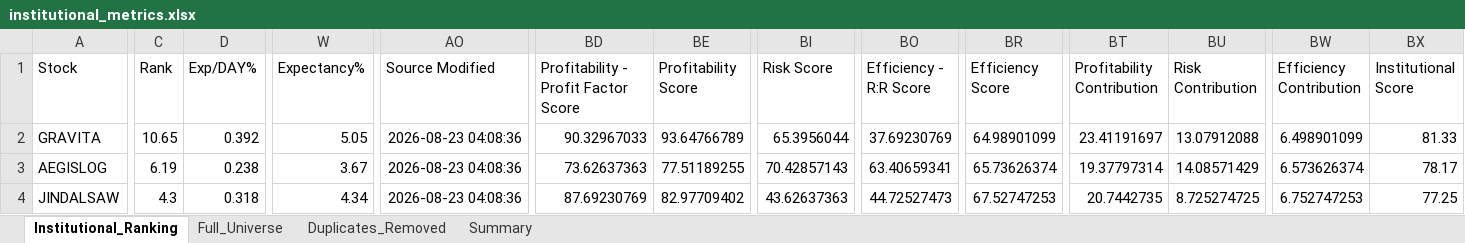
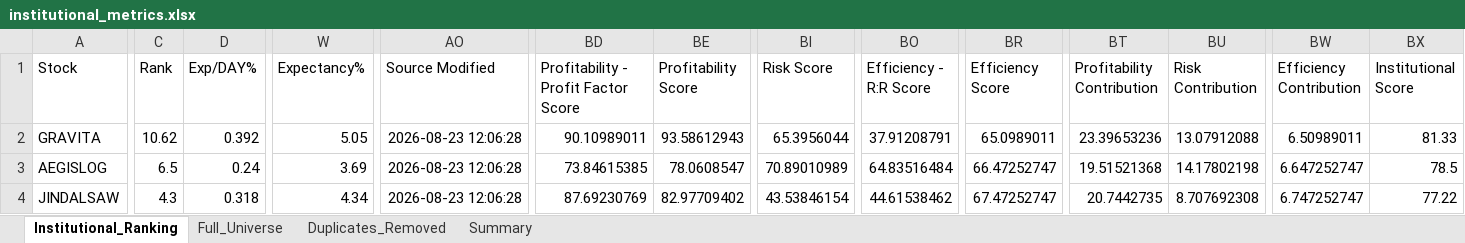
Before and after one commit to PavanSaiNekkala/Swing_Scanner_Latest, an Excel workbook: downloads/institutional_metrics/institutional_metrics.xlsx, sheet Institutional_Ranking, drawn as a sheet; only a part is shown, gaps mark what is left out; values as stored, in another font and other column widths than the file's, no borders; the diff covers the shown part only; the diff names each change by its address in the sheet, - before the commit and + after, or states it on an @@ line.

```diff
--- a/downloads/institutional_metrics/institutional_metrics.xlsx (sheet Institutional_Ranking)
+++ b/downloads/institutional_metrics/institutional_metrics.xlsx (sheet Institutional_Ranking)
-C2 (Rank): 10.65
+C2 (Rank): 10.62
-AO2:AO4 (Source Modified): 2026-08-23 04:08:36
+AO2:AO4 (Source Modified): 2026-08-23 12:06:28
-BD2: 90.32967033
+BD2: 90.10989011
-BE2 (Profitability Score): 93.64766789
+BE2 (Profitability Score): 93.58612943
-BO2 (Efficiency - R:R Score): 37.69230769
+BO2 (Efficiency - R:R Score): 37.91208791
-BR2 (Efficiency Score): 64.98901099
+BR2 (Efficiency Score): 65.0989011
-BT2 (Profitability Contribution): 23.41191697
+BT2 (Profitability Contribution): 23.39653236
-BW2 (Efficiency Contribution): 6.498901099
+BW2 (Efficiency Contribution): 6.50989011
-C3 (Rank): 6.19
+C3 (Rank): 6.5
-D3 (Exp/DAY%): 0.238
+D3 (Exp/DAY%): 0.24
-W3 (Expectancy%): 3.67
+W3 (Expectancy%): 3.69
-BD3: 73.62637363
+BD3: 73.84615385
-BE3 (Profitability Score): 77.51189255
+BE3 (Profitability Score): 78.0608547
-BI3 (Risk Score): 70.42857143
+BI3 (Risk Score): 70.89010989
-BO3 (Efficiency - R:R Score): 63.40659341
+BO3 (Efficiency - R:R Score): 64.83516484
-BR3 (Efficiency Score): 65.73626374
+BR3 (Efficiency Score): 66.47252747
-BT3 (Profitability Contribution): 19.37797314
+BT3 (Profitability Contribution): 19.51521368
-BU3 (Risk Contribution): 14.08571429
+BU3 (Risk Contribution): 14.17802198
-BW3 (Efficiency Contribution): 6.573626374
+BW3 (Efficiency Contribution): 6.647252747
-BX3 (Institutional Score): 78.17
+BX3 (Institutional Score): 78.5
-BI4 (Risk Score): 43.62637363
+BI4 (Risk Score): 43.53846154
-BO4 (Efficiency - R:R Score): 44.72527473
+BO4 (Efficiency - R:R Score): 44.61538462
-BR4 (Efficiency Score): 67.52747253
+BR4 (Efficiency Score): 67.47252747
-BU4 (Risk Contribution): 8.725274725
+BU4 (Risk Contribution): 8.707692308
-BW4 (Efficiency Contribution): 6.752747253
+BW4 (Efficiency Contribution): 6.747252747
-BX4 (Institutional Score): 77.25
+BX4 (Institutional Score): 77.22
```
Also changed, not shown: 313 edited cells elsewhere in this sheet, sheet Duplicates_Removed, sheet Full_Universe, 1 other file.
